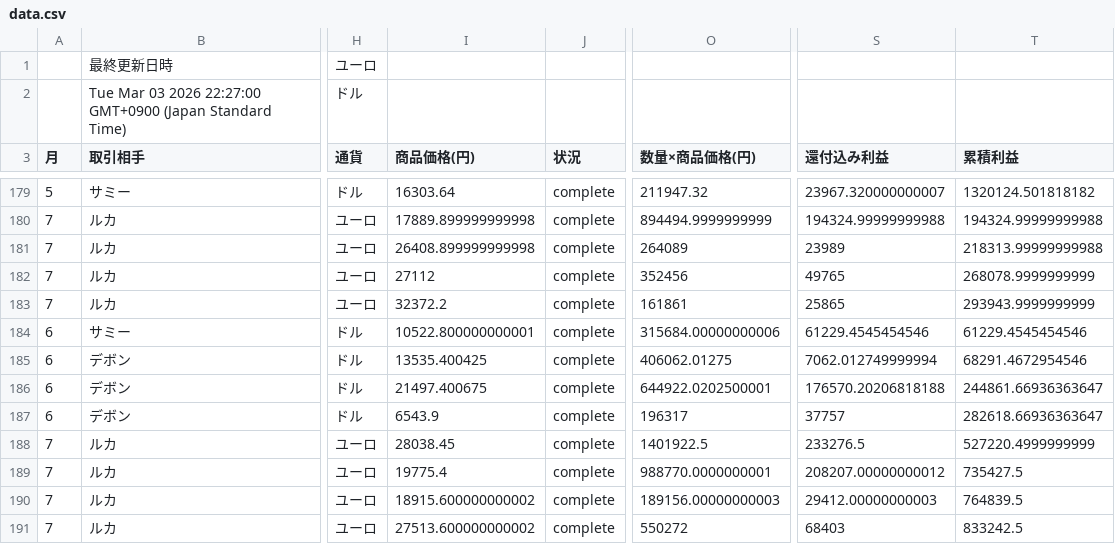
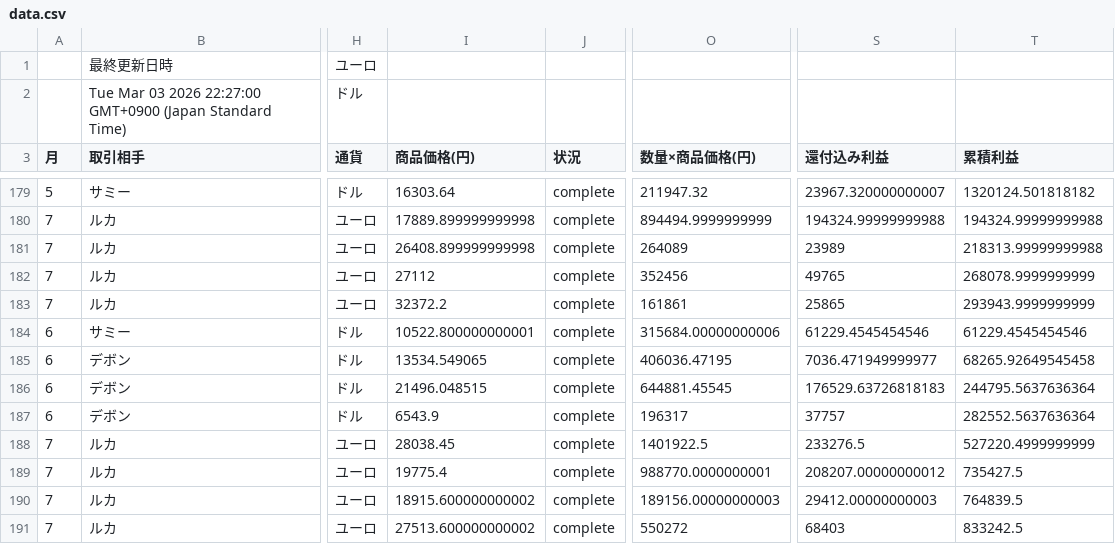
Before and after one commit to 07-hajime-tokyo/csv-data-site, a CSV file: data.csv, drawn as a sheet; only a part is shown, gaps mark what is left out; the diff names each change by its address in the sheet, - before the commit and + after, or states it on an @@ line.

Commit message:
Update CSV backup

```diff
--- a/data.csv
+++ b/data.csv
-I185 (商品価格(円)): 13535.400425
+I185 (商品価格(円)): 13534.549065
-O185 (数量×商品価格(円)): 406062.01275
+O185 (数量×商品価格(円)): 406036.47195
-S185 (還付込み利益): 7062.012749999994
+S185 (還付込み利益): 7036.471949999977
-T185 (累積利益): 68291.4672954546
+T185 (累積利益): 68265.92649545458
-I186 (商品価格(円)): 21497.400675
+I186 (商品価格(円)): 21496.048515
-O186 (数量×商品価格(円)): 644922.0202500001
+O186 (数量×商品価格(円)): 644881.45545
-S186 (還付込み利益): 176570.20206818188
+S186 (還付込み利益): 176529.63726818183
-T186 (累積利益): 244861.66936363647
+T186 (累積利益): 244795.5637636364
-T187 (累積利益): 282618.66936363647
+T187 (累積利益): 282552.5637636364
```
